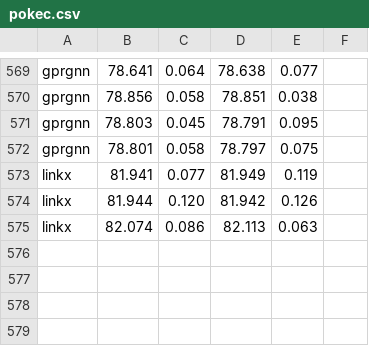
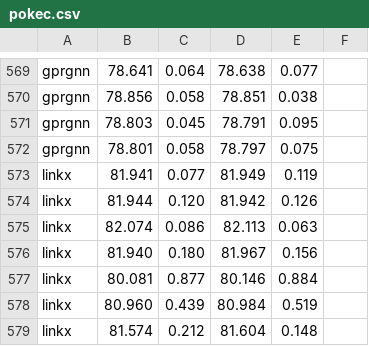
Before and after one commit to RecklessRonan/GNN-experiments, a CSV file: Non-Homophily-Large-Scale/results/pokec.csv, drawn as a sheet; only a part is shown, gaps mark what is left out.

```diff
--- a/Non-Homophily-Large-Scale/results/pokec.csv
+++ b/Non-Homophily-Large-Scale/results/pokec.csv
@@ -575 +575,5 @@ linkx,81.944, 0.120,81.942, 0.126
 linkx,82.074, 0.086,82.113, 0.063
+linkx,81.940, 0.180,81.967, 0.156
+linkx,80.081, 0.877,80.146, 0.884
+linkx,80.960, 0.439,80.984, 0.519
+linkx,81.574, 0.212,81.604, 0.148
```
Also changed, not shown: 5 other files.
